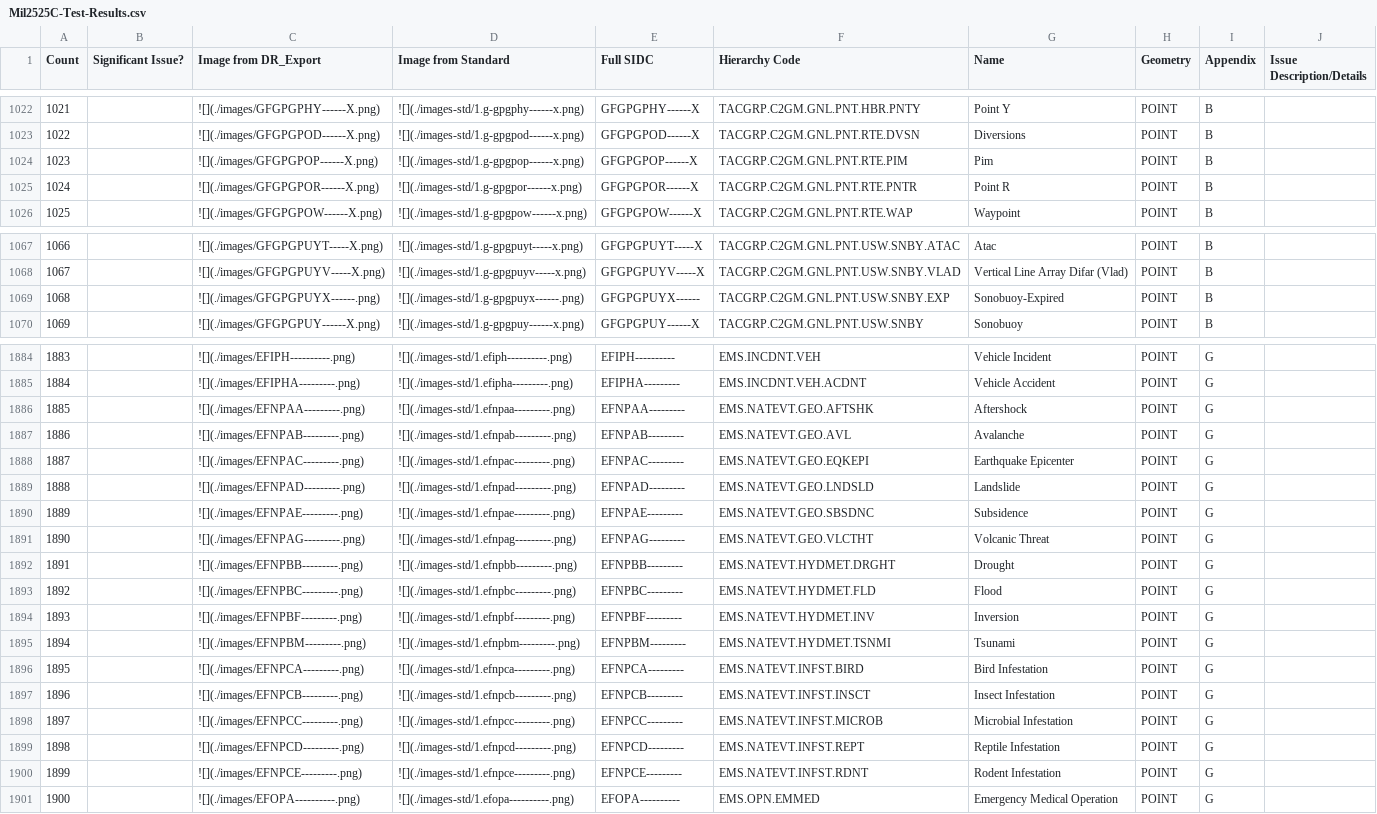
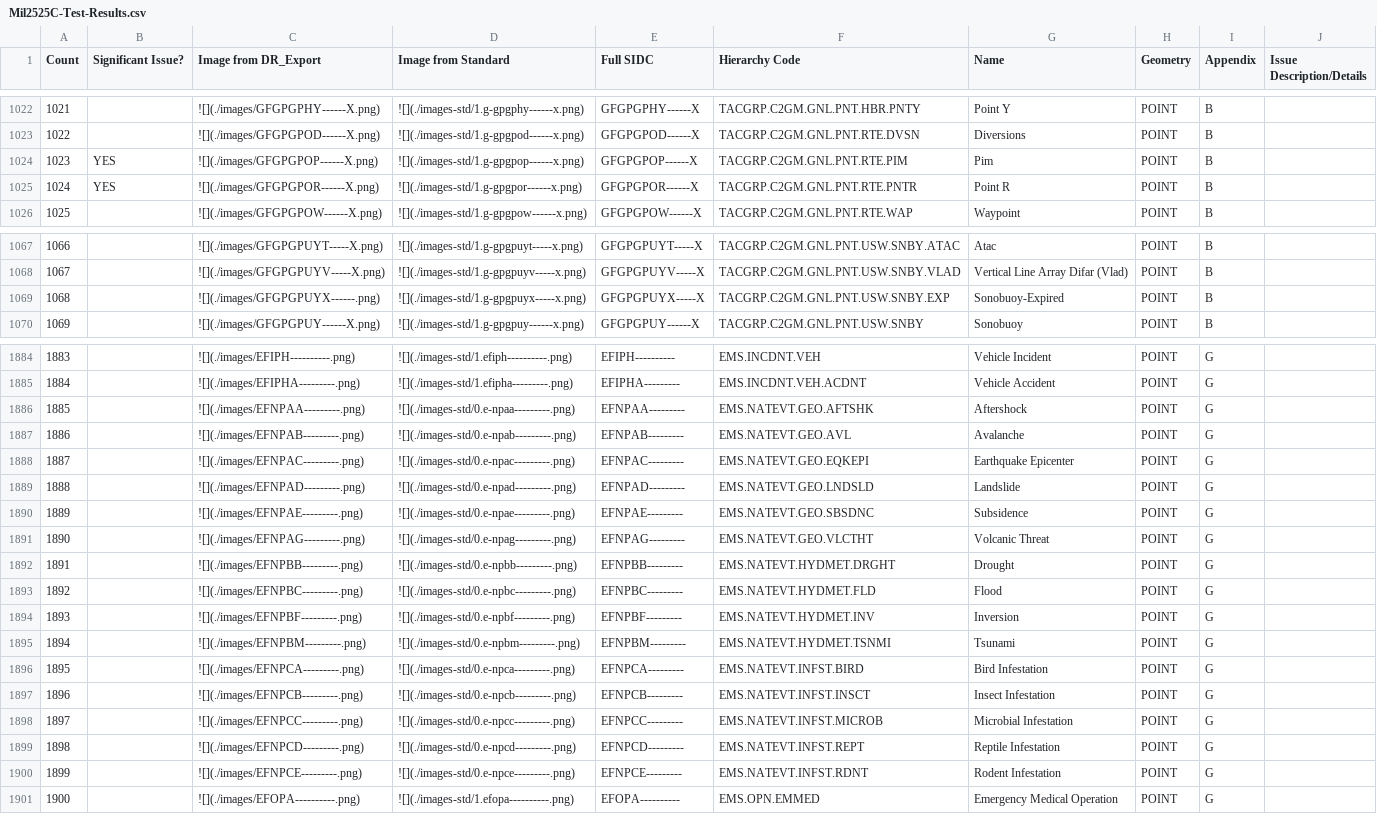
Before and after one commit to csmoore/mil2525-testing, a CSV file: mil2525c/Mil2525C-Test-Results.csv, drawn as a sheet; only a part is shown, gaps mark what is left out; the diff names each change by its address in the sheet, - before the commit and + after, or states it on an @@ line.

Commit message:
Fix missing std images

```diff
--- a/mil2525c/Mil2525C-Test-Results.csv
+++ b/mil2525c/Mil2525C-Test-Results.csv
-B1024:B1025 (Significant Issue?): (empty)
+B1024:B1025 (Significant Issue?): YES
-D1069 (Image from Standard): ![](./images-std/1.g-gpgpuyx------.png)
+D1069 (Image from Standard): ![](./images-std/1.g-gpgpuyx-----x.png)
-E1069 (Full SIDC): GFGPGPUYX------
+E1069 (Full SIDC): GFGPGPUYX-----X
-D1886 (Image from Standard): ![](./images-std/1.efnpaa---------.png)
+D1886 (Image from Standard): ![](./images-std/0.e-npaa---------.png)
-D1887 (Image from Standard): ![](./images-std/1.efnpab---------.png)
+D1887 (Image from Standard): ![](./images-std/0.e-npab---------.png)
-D1888 (Image from Standard): ![](./images-std/1.efnpac---------.png)
+D1888 (Image from Standard): ![](./images-std/0.e-npac---------.png)
-D1889 (Image from Standard): ![](./images-std/1.efnpad---------.png)
+D1889 (Image from Standard): ![](./images-std/0.e-npad---------.png)
-D1890 (Image from Standard): ![](./images-std/1.efnpae---------.png)
+D1890 (Image from Standard): ![](./images-std/0.e-npae---------.png)
-D1891 (Image from Standard): ![](./images-std/1.efnpag---------.png)
+D1891 (Image from Standard): ![](./images-std/0.e-npag---------.png)
-D1892 (Image from Standard): ![](./images-std/1.efnpbb---------.png)
+D1892 (Image from Standard): ![](./images-std/0.e-npbb---------.png)
-D1893 (Image from Standard): ![](./images-std/1.efnpbc---------.png)
+D1893 (Image from Standard): ![](./images-std/0.e-npbc---------.png)
-D1894 (Image from Standard): ![](./images-std/1.efnpbf---------.png)
+D1894 (Image from Standard): ![](./images-std/0.e-npbf---------.png)
-D1895 (Image from Standard): ![](./images-std/1.efnpbm---------.png)
+D1895 (Image from Standard): ![](./images-std/0.e-npbm---------.png)
-D1896 (Image from Standard): ![](./images-std/1.efnpca---------.png)
+D1896 (Image from Standard): ![](./images-std/0.e-npca---------.png)
-D1897 (Image from Standard): ![](./images-std/1.efnpcb---------.png)
+D1897 (Image from Standard): ![](./images-std/0.e-npcb---------.png)
-D1898 (Image from Standard): ![](./images-std/1.efnpcc---------.png)
+D1898 (Image from Standard): ![](./images-std/0.e-npcc---------.png)
-D1899 (Image from Standard): ![](./images-std/1.efnpcd---------.png)
+D1899 (Image from Standard): ![](./images-std/0.e-npcd---------.png)
-D1900 (Image from Standard): ![](./images-std/1.efnpce---------.png)
+D1900 (Image from Standard): ![](./images-std/0.e-npce---------.png)
```
Also changed, not shown: 17 other files.
